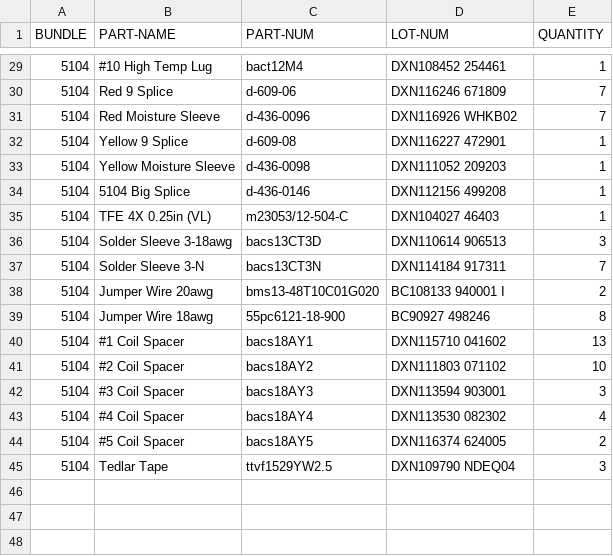
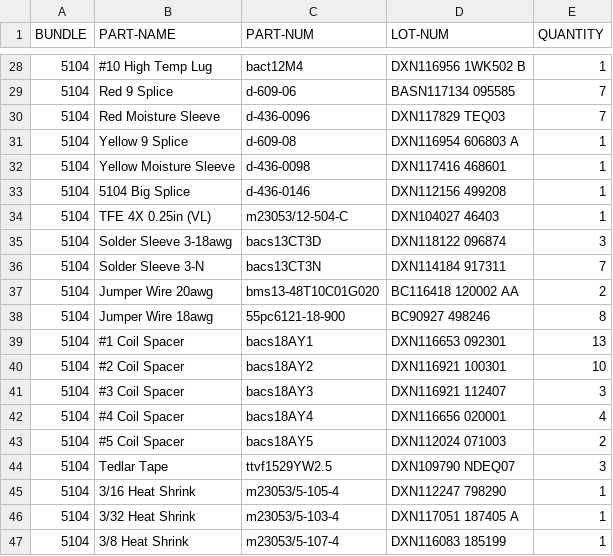
Before and after one commit to travisahumphreys/barcodes, a CSV file: Router-pou.csv, drawn as a sheet; only a part is shown, gaps mark what is left out; the diff covers the shown part only.

```diff
--- a/Router-pou.csv
+++ b/Router-pou.csv
@@ -29,17 +28,20 @@ BUNDLE,PART-NAME,PART-NUM,LOT-NUM,QUANTITY
-5104,#10 High Temp Lug,bact12M4,DXN108452 254461,1
-5104,Red 9 Splice,d-609-06,DXN116246 671809,7
-5104,Red Moisture Sleeve,d-436-0096,DXN116926 WHKB02,7
-5104,Yellow 9 Splice,d-609-08,DXN116227 472901,1
-5104,Yellow Moisture Sleeve,d-436-0098,DXN111052 209203,1
+5104,#10 High Temp Lug,bact12M4,DXN116956 1WK502 B,1
+5104,Red 9 Splice,d-609-06,BASN117134 095585,7
+5104,Red Moisture Sleeve,d-436-0096,DXN117829 TEQ03,7
+5104,Yellow 9 Splice,d-609-08,DXN116954 606803 A,1
+5104,Yellow Moisture Sleeve,d-436-0098,DXN117416 468601,1
 5104,5104 Big Splice,d-436-0146,DXN112156 499208,1
 5104,TFE 4X 0.25in (VL),m23053/12-504-C,DXN104027 46403,1
-5104,Solder Sleeve 3-18awg,bacs13CT3D,DXN110614 906513,3
+5104,Solder Sleeve 3-18awg,bacs13CT3D,DXN118122 096874,3
 5104,Solder Sleeve 3-N,bacs13CT3N,DXN114184 917311,7
-5104,Jumper Wire 20awg,bms13-48T10C01G020,BC108133 940001 I,2
+5104,Jumper Wire 20awg,bms13-48T10C01G020,BC116418 120002 AA,2
 5104,Jumper Wire 18awg,55pc6121-18-900,BC90927 498246,8
-5104,#1 Coil Spacer,bacs18AY1,DXN115710 041602,13
-5104,#2 Coil Spacer,bacs18AY2,DXN111803 071102,10
-5104,#3 Coil Spacer,bacs18AY3,DXN113594 903001,3
-5104,#4 Coil Spacer,bacs18AY4,DXN113530 082302,4
-5104,#5 Coil Spacer,bacs18AY5,DXN116374 624005,2
-5104,Tedlar Tape,ttvf1529YW2.5,DXN109790 NDEQ04,3
+5104,#1 Coil Spacer,bacs18AY1,DXN116653 092301,13
+5104,#2 Coil Spacer,bacs18AY2,DXN116921 100301,10
+5104,#3 Coil Spacer,bacs18AY3,DXN116921 112407,3
+5104,#4 Coil Spacer,bacs18AY4,DXN116656 020001,4
+5104,#5 Coil Spacer,bacs18AY5,DXN112024 071003,2
+5104,Tedlar Tape,ttvf1529YW2.5,DXN109790 NDEQ07,3
+5104,3/16 Heat Shrink,m23053/5-105-4,DXN112247 798290,1
+5104,3/32 Heat Shrink,m23053/5-103-4,DXN117051 187405 A,1
+5104,3/8 Heat Shrink,m23053/5-107-4,DXN116083 185199,1
```
Also changed, not shown: 3 added rows, 4 removed rows and 22 edited cells elsewhere in this file, Laser-pou.csv, 10 other files.
